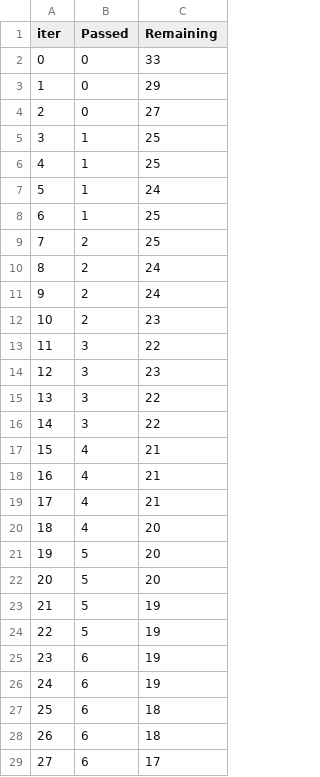
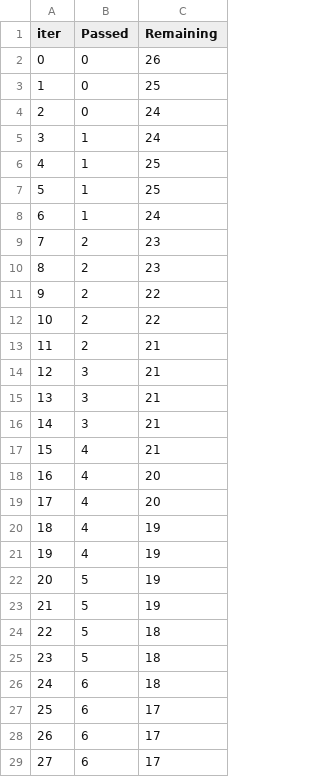
Before and after one commit to nikulnayi/Student-Performance-End-to-End-Project, a TSV file: catboost_info/time_left.tsv, drawn as a sheet; only a part is shown; the diff covers the shown part only.

```diff
--- a/catboost_info/time_left.tsv
+++ b/catboost_info/time_left.tsv
@@ -1,29 +1,29 @@
 iter	Passed	Remaining
-0	0	33
-1	0	29
-2	0	27
-3	1	25
+0	0	26
+1	0	25
+2	0	24
+3	1	24
 4	1	25
-5	1	24
-6	1	25
-7	2	25
-8	2	24
-9	2	24
-10	2	23
-11	3	22
-12	3	23
-13	3	22
-14	3	22
+5	1	25
+6	1	24
+7	2	23
+8	2	23
+9	2	22
+10	2	22
+11	2	21
+12	3	21
+13	3	21
+14	3	21
 15	4	21
-16	4	21
-17	4	21
-18	4	20
-19	5	20
-20	5	20
+16	4	20
+17	4	20
+18	4	19
+19	4	19
+20	5	19
 21	5	19
-22	5	19
-23	6	19
-24	6	19
-25	6	18
-26	6	18
+22	5	18
+23	5	18
+24	6	18
+25	6	17
+26	6	17
 27	6	17
```
Also changed, not shown: 26 edited cells elsewhere in this file, 19 other files.
